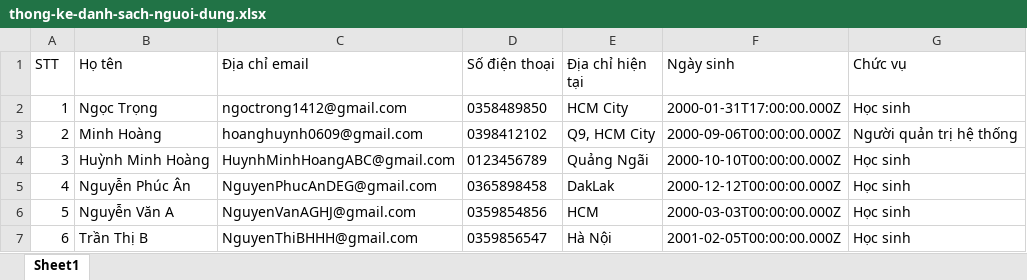
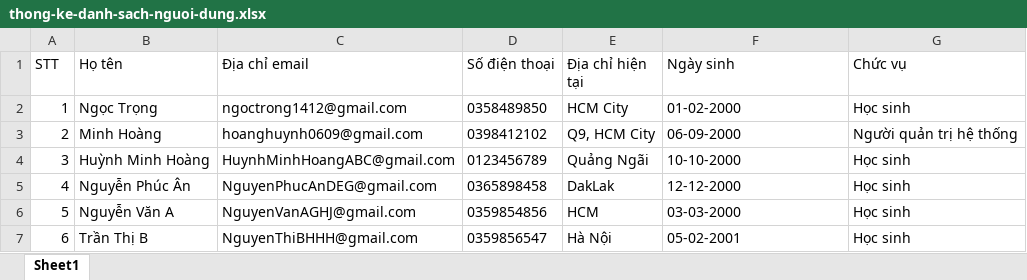
Before and after one commit to TonTon69/Education-Nodejs, an Excel workbook: src/public/exports/thong-ke-danh-sach-nguoi-dung.xlsx, sheet Sheet1, drawn as a sheet; values as stored, in another font and other column widths than the file's, no borders; the diff names each change by its address in the sheet, - before the commit and + after, or states it on an @@ line.

```diff
--- a/src/public/exports/thong-ke-danh-sach-nguoi-dung.xlsx (sheet Sheet1)
+++ b/src/public/exports/thong-ke-danh-sach-nguoi-dung.xlsx (sheet Sheet1)
-F2 (Ngày sinh): 2000-01-31T17:00:00.000Z
+F2 (Ngày sinh): 01-02-2000
-F3 (Ngày sinh): 2000-09-06T00:00:00.000Z
+F3 (Ngày sinh): 06-09-2000
-F4 (Ngày sinh): 2000-10-10T00:00:00.000Z
+F4 (Ngày sinh): 10-10-2000
-F5 (Ngày sinh): 2000-12-12T00:00:00.000Z
+F5 (Ngày sinh): 12-12-2000
-F6 (Ngày sinh): 2000-03-03T00:00:00.000Z
+F6 (Ngày sinh): 03-03-2000
-F7 (Ngày sinh): 2001-02-05T00:00:00.000Z
+F7 (Ngày sinh): 05-02-2001
```
Also changed, not shown: 21 other files.
